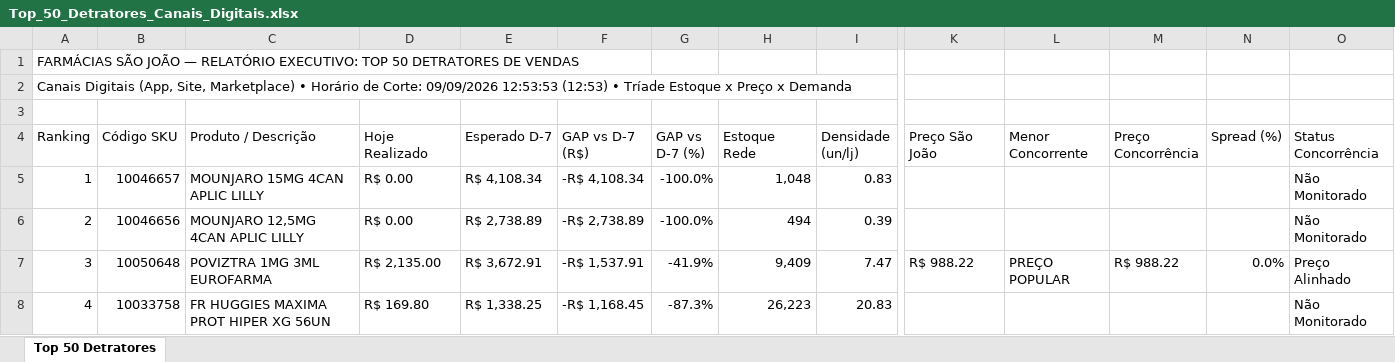
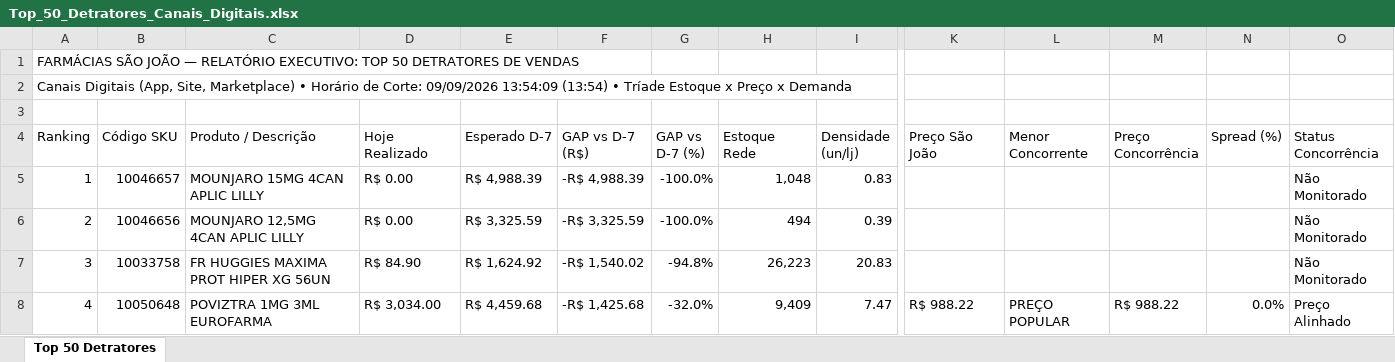
Before and after one commit to lukasg64-png/monitor-canais-digitais, an Excel workbook: data/Top_50_Detratores_Canais_Digitais.xlsx, sheet Top 50 Detratores, drawn as a sheet; only a part is shown, gaps mark what is left out; values as stored, in another font and other column widths than the file's, no cell formats; the diff covers the shown part only; the diff names each change by its address in the sheet, - before the commit and + after, or states it on an @@ line.

Commit message:
Auto-sync Qlik Sense Intraday (09/09/2026 14:51) [Corte: 09/09/2026 13:54:09]

```diff
--- a/data/Top_50_Detratores_Canais_Digitais.xlsx (sheet Top 50 Detratores)
+++ b/data/Top_50_Detratores_Canais_Digitais.xlsx (sheet Top 50 Detratores)
-A2 (Ranking): …Corte: 09/09/2026 12:53:53 (12:53) • Tríade…
+A2 (Ranking): …Corte: 09/09/2026 13:54:09 (13:54) • Tríade…
-E5 (Esperado D-7): R$ 4,108.34
+E5 (Esperado D-7): R$ 4,988.39
-F5 (GAP vs D-7 (R$)): -R$ 4,108.34
+F5 (GAP vs D-7 (R$)): -R$ 4,988.39
-E6 (Esperado D-7): R$ 2,738.89
+E6 (Esperado D-7): R$ 3,325.59
-F6 (GAP vs D-7 (R$)): -R$ 2,738.89
+F6 (GAP vs D-7 (R$)): -R$ 3,325.59
-B7 (Código SKU): 10050648
+B7 (Código SKU): 10033758
-C7 (Produto / Descrição): POVIZTRA 1MG 3ML EUROFARMA
+C7 (Produto / Descrição): FR HUGGIES MAXIMA PROT HIPER XG 56UN
-D7 (Hoje Realizado): R$ 2,135.00
+D7 (Hoje Realizado): R$ 84.90
-E7 (Esperado D-7): R$ 3,672.91
+E7 (Esperado D-7): R$ 1,624.92
-F7 (GAP vs D-7 (R$)): -R$ 1,537.91
+F7 (GAP vs D-7 (R$)): -R$ 1,540.02
-G7 (GAP vs D-7 (%)): -41.9%
+G7 (GAP vs D-7 (%)): -94.8%
-H7 (Estoque Rede): 9,409
+H7 (Estoque Rede): 26,223
-I7 (Densidade (un/lj)): 7.47
+I7 (Densidade (un/lj)): 20.83
-K7 (Preço São João): R$ 988.22
+K7 (Preço São João): (empty)
-L7 (Menor Concorrente): PREÇO POPULAR
+L7 (Menor Concorrente): (empty)
-M7 (Preço Concorrência): R$ 988.22
+M7 (Preço Concorrência): (empty)
-N7 (Spread (%)): 0.0%
+N7 (Spread (%)): (empty)
-O7 (Status Concorrência): Preço Alinhado
+O7 (Status Concorrência): Não Monitorado
-B8 (Código SKU): 10033758
+B8 (Código SKU): 10050648
-C8 (Produto / Descrição): FR HUGGIES MAXIMA PROT HIPER XG 56UN
+C8 (Produto / Descrição): POVIZTRA 1MG 3ML EUROFARMA
-D8 (Hoje Realizado): R$ 169.80
+D8 (Hoje Realizado): R$ 3,034.00
-E8 (Esperado D-7): R$ 1,338.25
+E8 (Esperado D-7): R$ 4,459.68
-F8 (GAP vs D-7 (R$)): -R$ 1,168.45
+F8 (GAP vs D-7 (R$)): -R$ 1,425.68
-G8 (GAP vs D-7 (%)): -87.3%
+G8 (GAP vs D-7 (%)): -32.0%
-H8 (Estoque Rede): 26,223
+H8 (Estoque Rede): 9,409
-I8 (Densidade (un/lj)): 20.83
+I8 (Densidade (un/lj)): 7.47
-K8 (Preço São João): (empty)
+K8 (Preço São João): R$ 988.22
-L8 (Menor Concorrente): (empty)
+L8 (Menor Concorrente): PREÇO POPULAR
-M8 (Preço Concorrência): (empty)
+M8 (Preço Concorrência): R$ 988.22
-N8 (Spread (%)): (empty)
+N8 (Spread (%)): 0.0%
-O8 (Status Concorrência): Não Monitorado
+O8 (Status Concorrência): Preço Alinhado
```
Also changed, not shown: 1 added row, 1 removed row and 523 edited cells elsewhere in this sheet, cell formats, 4 other files.
